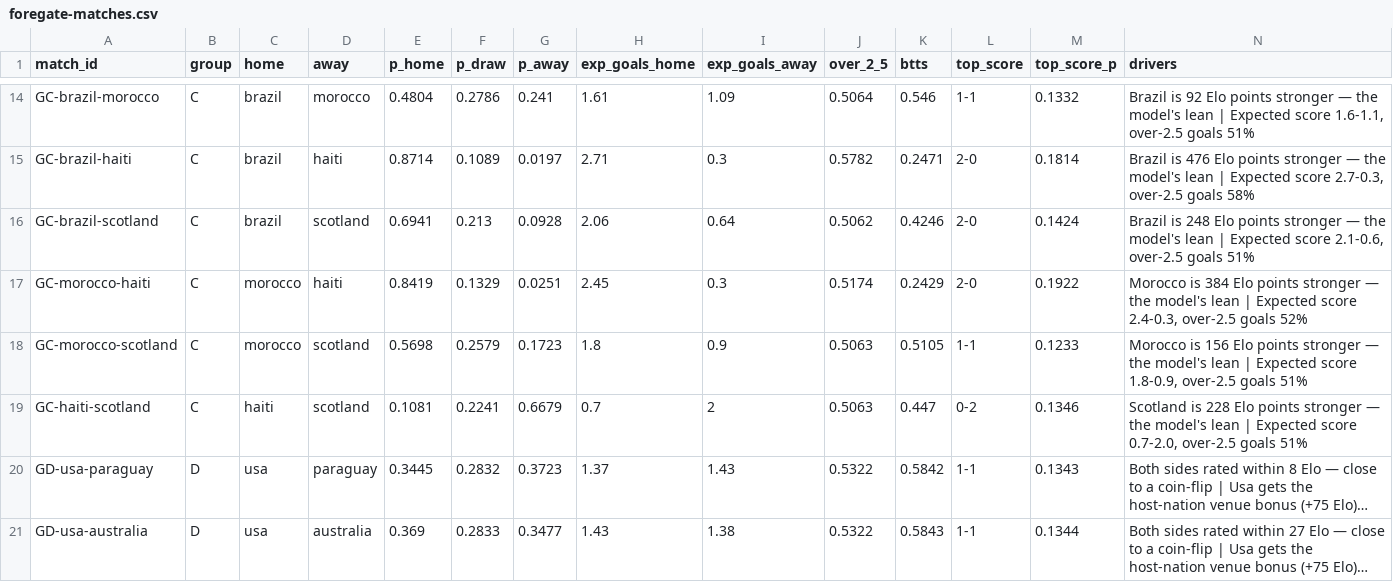
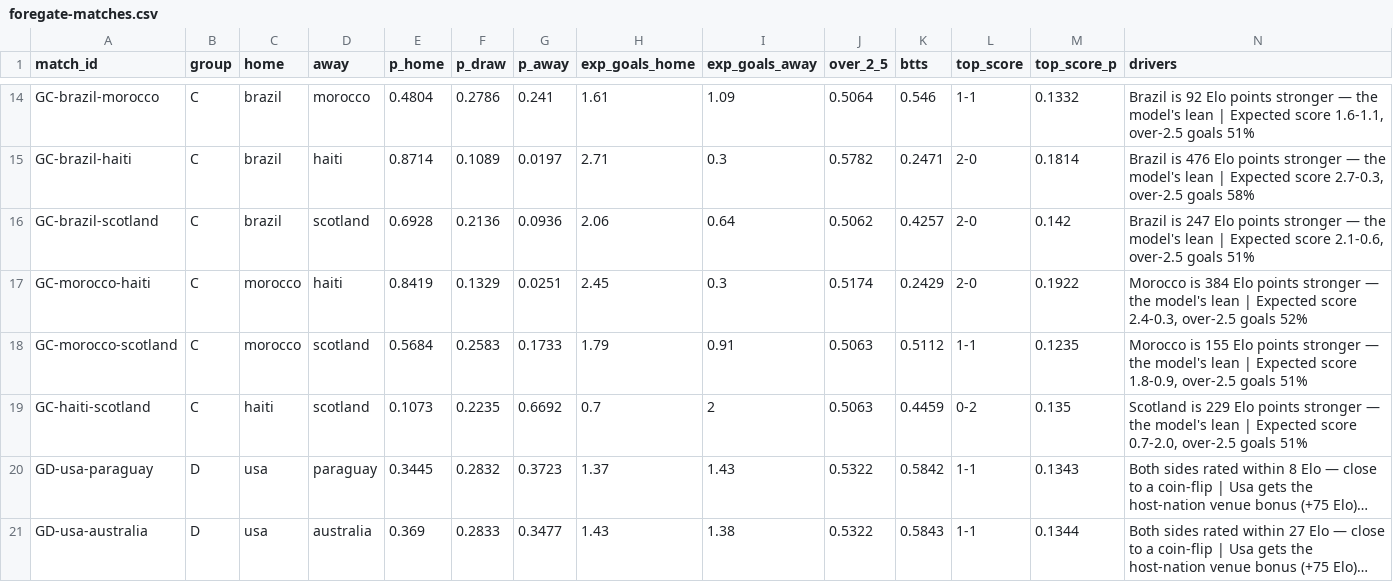
Before and after one commit to ForegatePrediction/foregate-worldcup-prediction-model, a CSV file: outputs/foregate-matches.csv, drawn as a sheet; only a part is shown, gaps mark what is left out; long unchanged cells end in …; the diff covers the shown part only; the diff names each change by its address in the sheet, - before the commit and + after, or states it on an @@ line.

```diff
--- a/outputs/foregate-matches.csv
+++ b/outputs/foregate-matches.csv
-E16 (p_home): 0.6941
+E16 (p_home): 0.6928
-F16 (p_draw): 0.213
+F16 (p_draw): 0.2136
-G16 (p_away): 0.0928
+G16 (p_away): 0.0936
-K16 (btts): 0.4246
+K16 (btts): 0.4257
-M16 (top_score_p): 0.1424
+M16 (top_score_p): 0.142
-N16 (drivers): Brazil is 248 Elo points…
+N16 (drivers): Brazil is 247 Elo points…
-E18 (p_home): 0.5698
+E18 (p_home): 0.5684
-F18 (p_draw): 0.2579
+F18 (p_draw): 0.2583
-G18 (p_away): 0.1723
+G18 (p_away): 0.1733
-H18 (exp_goals_home): 1.8
+H18 (exp_goals_home): 1.79
-I18 (exp_goals_away): 0.9
+I18 (exp_goals_away): 0.91
-K18 (btts): 0.5105
+K18 (btts): 0.5112
-M18 (top_score_p): 0.1233
+M18 (top_score_p): 0.1235
-N18 (drivers): Morocco is 156 Elo points…
+N18 (drivers): Morocco is 155 Elo points…
-E19 (p_home): 0.1081
+E19 (p_home): 0.1073
-F19 (p_draw): 0.2241
+F19 (p_draw): 0.2235
-G19 (p_away): 0.6679
+G19 (p_away): 0.6692
-K19 (btts): 0.447
+K19 (btts): 0.4459
-M19 (top_score_p): 0.1346
+M19 (top_score_p): 0.135
-N19 (drivers): Scotland is 228 Elo points…
+N19 (drivers): Scotland is 229 Elo points…
```
Also changed, not shown: 71 edited cells elsewhere in this file, outputs/foregate-tournament.csv, 5 other files.
